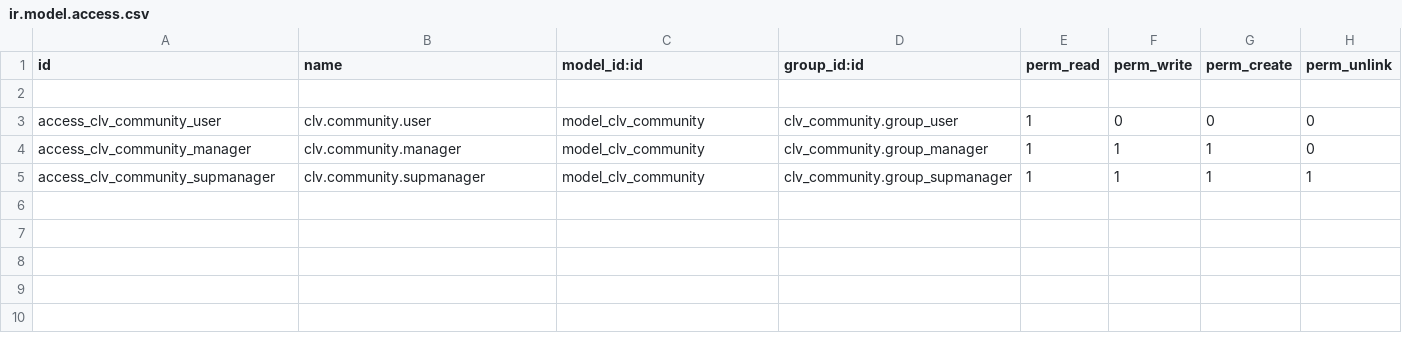
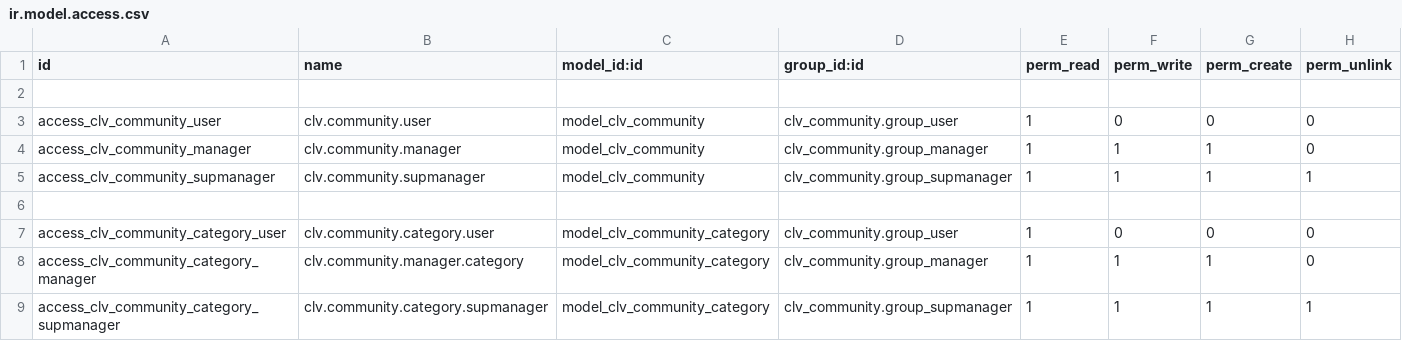
Before and after one commit to CLVsol/clvsol_odoo_addons, a CSV file: clv_community/security/ir.model.access.csv, drawn as a sheet; the diff names each change by its address in the sheet, - before the commit and + after, or states it on an @@ line.

Commit message:
[IMP] clv_community (community cagtegory)

```diff
--- a/clv_community/security/ir.model.access.csv
+++ b/clv_community/security/ir.model.access.csv
+row 6: (empty)
+row 7: access_clv_community_category_user | clv.community.category.user | model_clv_community_category | clv_community.group_user | 1 | 0 | 0 | 0
+row 8: access_clv_community_category_manager | clv.community.manager.category | model_clv_community_category | clv_community.group_manager | 1 | 1 | 1 | 0
+row 9: access_clv_community_category_supmanager | clv.community.category.supmanager | model_clv_community_category | clv_community.group_supmanager | 1 | 1 | 1 | 1
```
